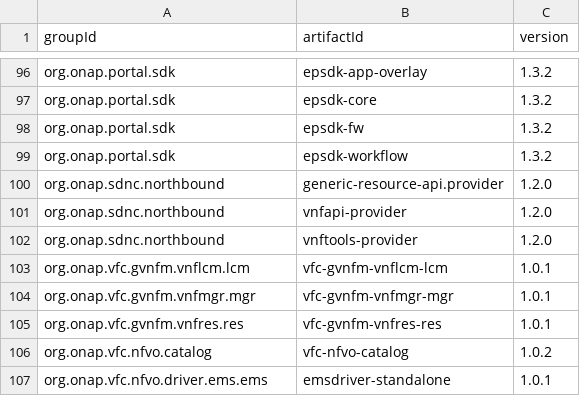
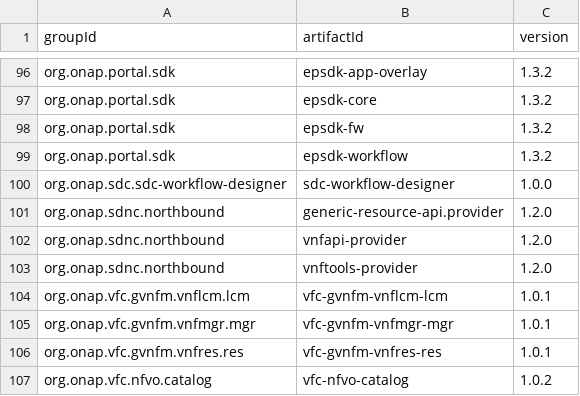
Before and after one commit to onap/integration, a CSV file: version-manifest/src/main/resources/java-manifest.csv, drawn as a sheet; only a part is shown, gaps mark what is left out; the shorter side is filled out with more unchanged rows; the diff names each change by its address in the sheet, - before the commit and + after, or states it on an @@ line.

Commit message:
Add workflow designer to integrate
Issue-Id: INT-338

Change-Id: I9d4b02d492b0495742f87893f97762873ca2da83
Signed-off-by: Lvbo163 <lv.bo163@zte.com.cn>

```diff
--- a/version-manifest/src/main/resources/java-manifest.csv
+++ b/version-manifest/src/main/resources/java-manifest.csv
+row 100: org.onap.sdc.sdc-workflow-designer | sdc-workflow-designer | 1.0.0
```
Also changed, not shown: version-manifest/src/main/resources/docker-manifest.csv.
